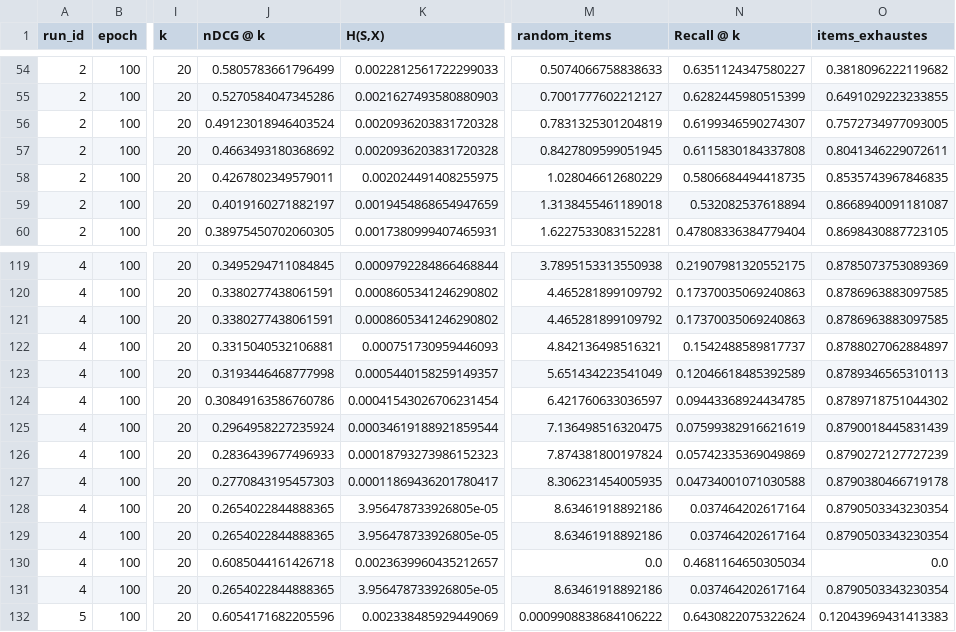
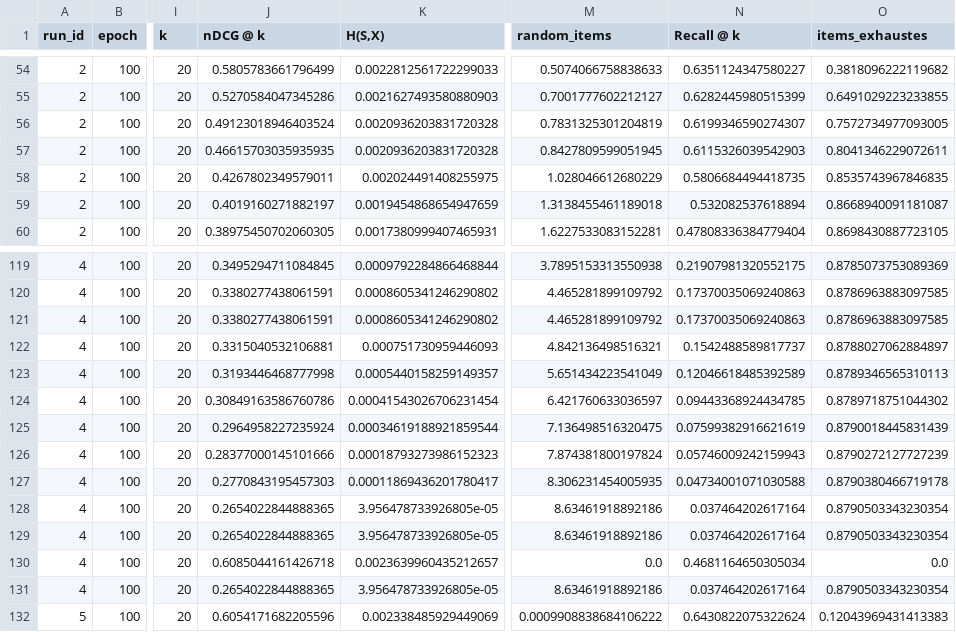
Before and after one commit to geektoni/collective-action-recsys, a CSV file: results/05_results_collective_strategies/results/results_kuairand_hybrid_lightgcl_harm_10_0.0_0.3_100_False_all_0.001_random_0.1_1.0_0_39.csv, drawn as a sheet; only a part is shown, gaps mark what is left out; the diff names each change by its address in the sheet, - before the commit and + after, or states it on an @@ line.

```diff
--- a/results/05_results_collective_strategies/results/results_kuairand_hybrid_lightgcl_harm_10_0.0_0.3_100_False_all_0.001_random_0.1_1.0_0_39.csv
+++ b/results/05_results_collective_strategies/results/results_kuairand_hybrid_lightgcl_harm_10_0.0_0.3_100_False_all_0.001_random_0.1_1.0_0_39.csv
-J57 (nDCG @ k): 0.4663493180368692
+J57 (nDCG @ k): 0.46615703035935935
-N57 (Recall @ k): 0.6115830184337808
+N57 (Recall @ k): 0.6115326039542903
-J126 (nDCG @ k): 0.2836439677496933
+J126 (nDCG @ k): 0.28377000145101666
-N126 (Recall @ k): 0.05742335369049869
+N126 (Recall @ k): 0.05746009242159943
```
Also changed, not shown: results/05_results_collective_strategies/results/results_kuairand_hybrid_lightgcl_harm_10_0.0_0.3_100_False_all_0.001_likes_0.001_1.0_0_39.csv, results/05_results_collective_strategies/results/results_kuairand_hybrid_lightgcl_harm_10_0.0_0.3_100_False_all_0.001_likes_0.01_1.0_0_39.csv, 47 other files.
